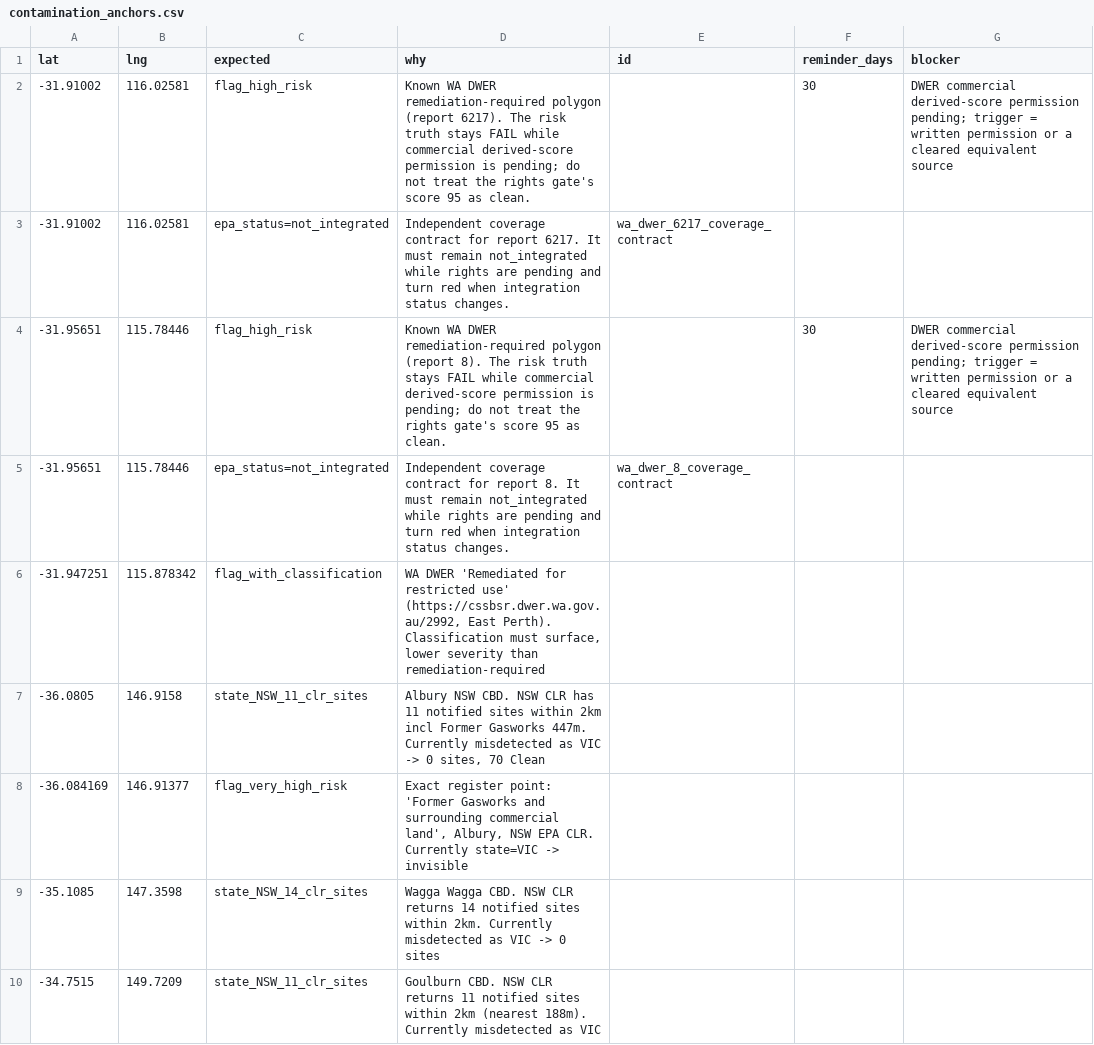
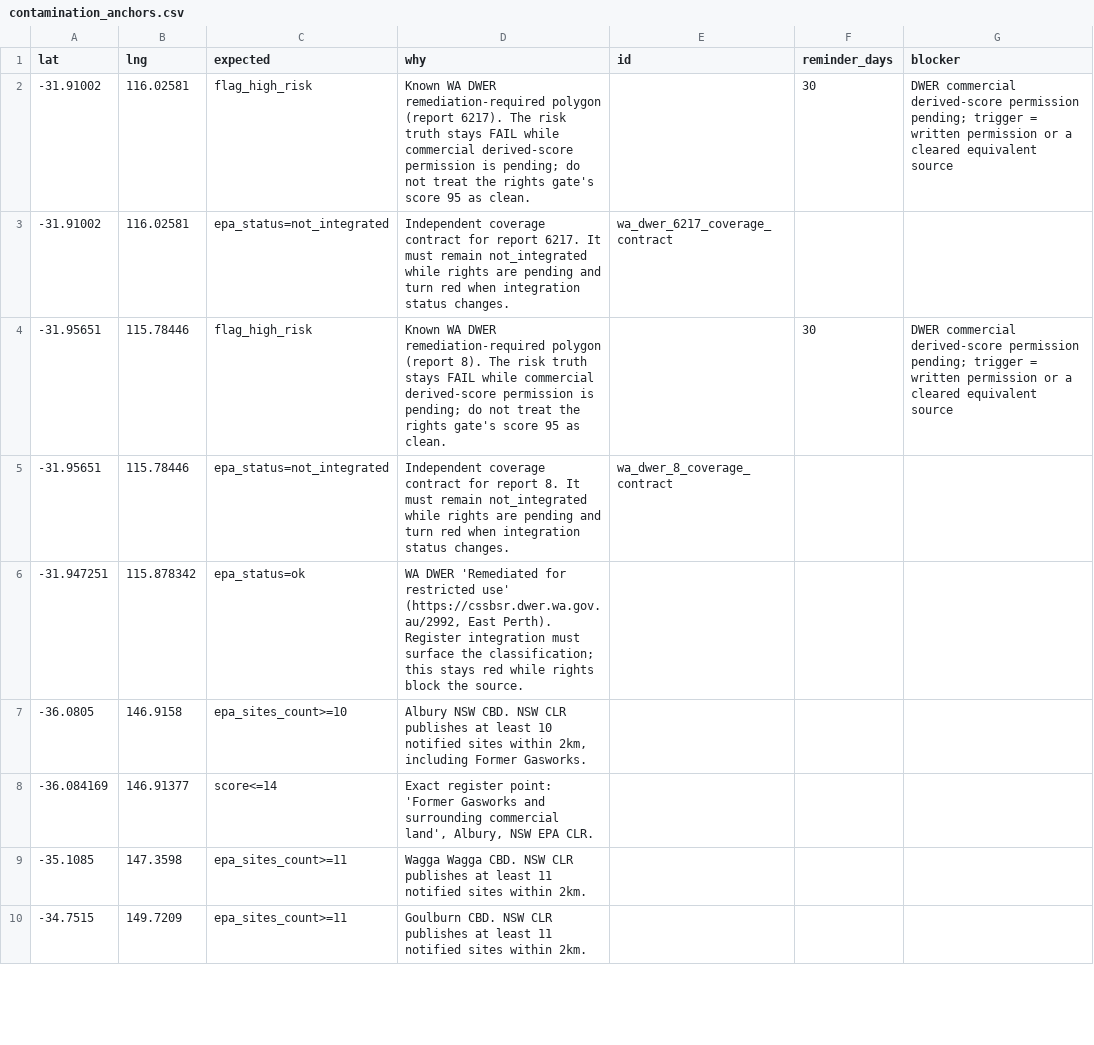
Before and after one commit to resuly/property-scores, a CSV file: data/truth_anchors/contamination_anchors.csv, drawn as a sheet; only a part is shown; the diff covers the shown part only.

Commit message:
feat(contamination): add ACT register and commercial fail-closed contract

```diff
--- a/data/truth_anchors/contamination_anchors.csv
+++ b/data/truth_anchors/contamination_anchors.csv
@@ -5,6 +5,6 @@ lat,lng,expected,why,id,reminder_days,blocker
 -31.95651,115.78446,epa_status=not_integrated,"Independent coverage contract for report 8. It must remain not_integrated while rights are pending and turn red when integration status changes.",wa_dwer_8_coverage_contract,,
--31.947251,115.878342,flag_with_classification,"WA DWER 'Remediated for restricted use' (https://cssbsr.dwer.wa.gov.au/2992, East Perth). Classification must surface, lower severity than remediation-required"
--36.0805,146.9158,state_NSW_11_clr_sites,"Albury NSW CBD. NSW CLR has 11 notified sites within 2km incl Former Gasworks 447m. Currently misdetected as VIC -> 0 sites, 70 Clean"
--36.084169,146.91377,flag_very_high_risk,"Exact register point: 'Former Gasworks and surrounding commercial land', Albury, NSW EPA CLR. Currently state=VIC -> invisible"
--35.1085,147.3598,state_NSW_14_clr_sites,"Wagga Wagga CBD. NSW CLR returns 14 notified sites within 2km. Currently misdetected as VIC -> 0 sites"
--34.7515,149.7209,state_NSW_11_clr_sites,"Goulburn CBD. NSW CLR returns 11 notified sites within 2km (nearest 188m). Currently misdetected as VIC"
+-31.947251,115.878342,epa_status=ok,"WA DWER 'Remediated for restricted use' (https://cssbsr.dwer.wa.gov.au/2992, East Perth). Register integration must surface the classification; this stays red while rights block the source."
+-36.0805,146.9158,epa_sites_count>=10,"Albury NSW CBD. NSW CLR publishes at least 10 notified sites within 2km, including Former Gasworks."
+-36.084169,146.91377,score<=14,"Exact register point: 'Former Gasworks and surrounding commercial land', Albury, NSW EPA CLR."
+-35.1085,147.3598,epa_sites_count>=11,"Wagga Wagga CBD. NSW CLR publishes at least 11 notified sites within 2km."
+-34.7515,149.7209,epa_sites_count>=11,"Goulburn CBD. NSW CLR publishes at least 11 notified sites within 2km."
```
Also changed, not shown: 2 added rows and 26 edited cells elsewhere in this file, 12 other files.
